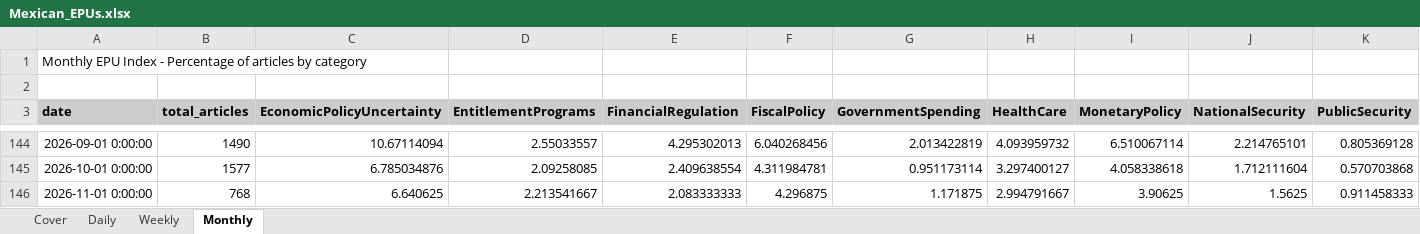
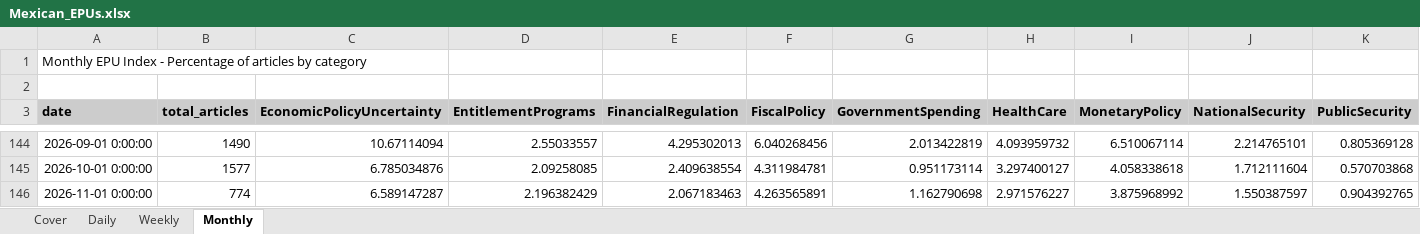
Before and after one commit to adentler1/MonitoringMexico, an Excel workbook: Mexican_EPUs.xlsx, sheet Monthly, drawn as a sheet; only a part is shown, gaps mark what is left out; values as stored, in another font and other column widths than the file's, no borders; the diff covers the shown part only; the diff names each change by its address in the sheet, - before the commit and + after, or states it on an @@ line.

```diff
--- a/Mexican_EPUs.xlsx (sheet Monthly)
+++ b/Mexican_EPUs.xlsx (sheet Monthly)
-B146 (total_articles): 768
+B146 (total_articles): 774
-C146 (EconomicPolicyUncertainty): 6.640625
+C146 (EconomicPolicyUncertainty): 6.589147287
-D146 (EntitlementPrograms): 2.213541667
+D146 (EntitlementPrograms): 2.196382429
-E146 (FinancialRegulation): 2.083333333
+E146 (FinancialRegulation): 2.067183463
-F146 (FiscalPolicy): 4.296875
+F146 (FiscalPolicy): 4.263565891
-G146 (GovernmentSpending): 1.171875
+G146 (GovernmentSpending): 1.162790698
-H146 (HealthCare): 2.994791667
+H146 (HealthCare): 2.971576227
-I146 (MonetaryPolicy): 3.90625
+I146 (MonetaryPolicy): 3.875968992
-J146 (NationalSecurity): 1.5625
+J146 (NationalSecurity): 1.550387597
-K146 (PublicSecurity): 0.911458333
+K146 (PublicSecurity): 0.904392765
```
Also changed, not shown: 6 edited cells elsewhere in this sheet, sheet Daily, sheet Weekly, sheet Cover.
